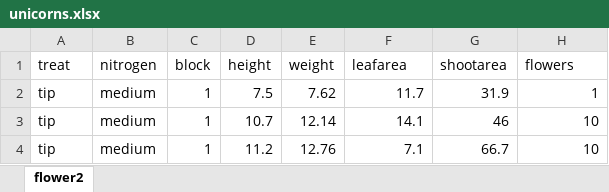
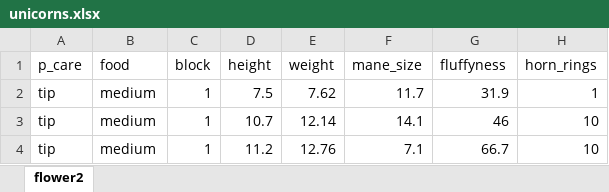
Before and after one commit to Biostats-uOttawa/R, an Excel workbook: data/unicorns.xlsx, sheet flower2, drawn as a sheet; only a part is shown; values as stored, in another font and other column widths than the file's, no borders; removed rows and columns are numbered as before the commit, all else as after; the diff names each change by its address in the sheet, - before the commit and + after, or states it on an @@ line.

Commit message:
removing tabs, using unicorns, removing is_html_output in chunk options

```diff
--- a/data/unicorns.xlsx (sheet flower2)
+++ b/data/unicorns.xlsx (sheet flower2)
-row 1: treat | nitrogen | block | height | weight | leafarea | shootarea | flowers
+row 1: p_care | food | block | height | weight | mane_size | fluffyness | horn_rings
```
Also changed, not shown: 11 other files.
